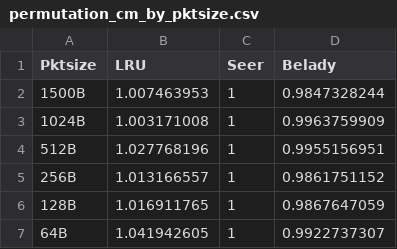
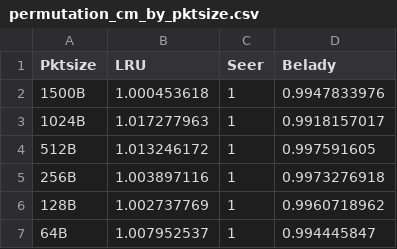
Before and after one commit to wegul/RackSimulator, a CSV file: graphs/data_new/permutation_cm_by_pktsize.csv, drawn as a sheet.

```diff
--- a/graphs/data_new/permutation_cm_by_pktsize.csv
+++ b/graphs/data_new/permutation_cm_by_pktsize.csv
@@ -1,7 +1,7 @@
 Pktsize,LRU,Seer,Belady
-1500B,1.007463953,1,0.9847328244
-1024B,1.003171008,1,0.9963759909
-512B,1.027768196,1,0.9955156951
-256B,1.013166557,1,0.9861751152
-128B,1.016911765,1,0.9867647059
-64B,1.041942605,1,0.9922737307
+1500B,1.000453618,1,0.9947833976
+1024B,1.017277963,1,0.9918157017
+512B,1.013246172,1,0.997591605
+256B,1.003897116,1,0.9973276918
+128B,1.002737769,1,0.9960718962
+64B,1.007952537,1,0.994445847
```
Also changed, not shown: graphs/data_new/datamining_06_cm_by_pktsize.csv, graphs/data_new/incast_cm_by_pktsize.csv, 11 other files.
